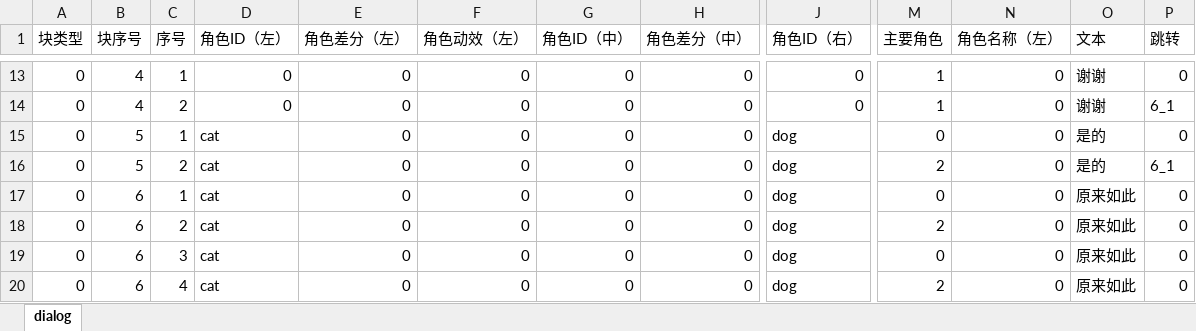
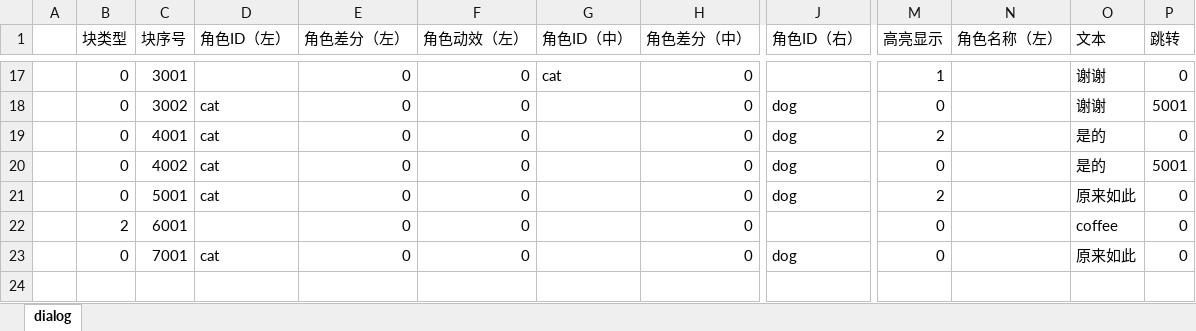
Before and after one commit to MoZeQing/New2023CGJ, an Excel workbook: Assets/GameMain/Dialog/Resources/Excel/Rent_1.xlsx, sheet dialog, drawn as a sheet; only a part is shown, gaps mark what is left out; values as stored, in another font and other column widths than the file's, no borders; removed rows and columns are numbered as before the commit, all else as after; rows hold the shown columns only; the diff covers the shown part only; the diff names each change by its address in the sheet, - before the commit and + after, or states it on an @@ line.

```diff
--- a/Assets/GameMain/Dialog/Resources/Excel/Rent_1.xlsx (sheet dialog)
+++ b/Assets/GameMain/Dialog/Resources/Excel/Rent_1.xlsx (sheet dialog)
+column A, empty
-column C (序号), row 13: 1; rows 15-19: 1 | 2 | 1 | 2 | 3
-M1: 主要角色
+M1: 高亮显示
-C17 (块序号): 4
+C17 (块序号): 3001
-D17 (角色ID（左）): 0
+D17 (角色ID（左）): (empty)
-G17 (角色ID（中）): 0
+G17 (角色ID（中）): cat
-J17 (角色ID（右）): 0
+J17 (角色ID（右）): (empty)
-N17 (角色名称（左）): 0
+N17 (角色名称（左）): (empty)
-row 14: 0 | 4 | 2 | 0 | 0 | 0 | 0 | 0 | 0 | 1 | 0 | 谢谢 | 6_1
-C18 (块序号): 5
+C18 (块序号): 3002
-G18:G21 (角色ID（中）): 0
+G18:G21 (角色ID（中）): (empty)
-N18:N21 (角色名称（左）): 0
+N18:N21 (角色名称（左）): (empty)
-O18 (文本): 是的
+O18 (文本): 谢谢
-P18 (跳转): 0
+P18 (跳转): 5001
-C19 (块序号): 5
+C19 (块序号): 4001
-P19 (跳转): 6_1
+P19 (跳转): 0
-C20 (块序号): 6
+C20 (块序号): 4002
-O20 (文本): 原来如此
+O20 (文本): 是的
-P20 (跳转): 0
+P20 (跳转): 5001
-C21 (块序号): 6
+C21 (块序号): 5001
+row 22:  | 2 | 6001 |  | 0 | 0 |  | 0 |  | 0 |  | coffee | 0
-C23 (块序号): 6
+C23 (块序号): 7001
-G23 (角色ID（中）): 0
+G23 (角色ID（中）): (empty)
-N23 (角色名称（左）): 0
+N23 (角色名称（左）): (empty)
-row 20: 0 | 6 | 4 | cat | 0 | 0 | 0 | 0 | dog | 2 | 0 | 原来如此 | 0
```
Also changed, not shown: 5 added rows, 1 removed row and 37 edited cells elsewhere in this sheet, 2 other files.
